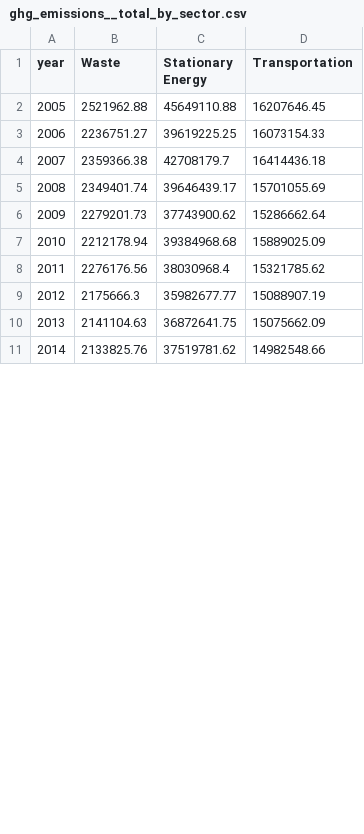
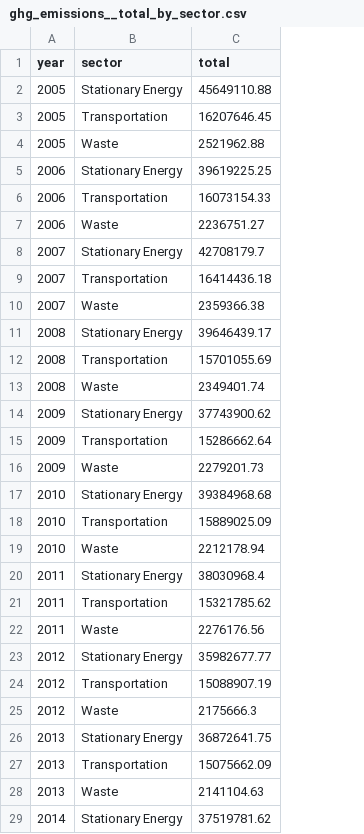
Before and after one commit to NYCComptroller/climate-dash, a CSV file: Data/Summary Data/ghg_emissions__total_by_sector.csv, drawn as a sheet; only a part is shown; removed rows and columns are numbered as before the commit, all else as after; the diff covers the shown part only; the diff names each change by its address in the sheet, - before the commit and + after, or states it on an @@ line.

```diff
--- a/Data/Summary Data/ghg_emissions__total_by_sector.csv
+++ b/Data/Summary Data/ghg_emissions__total_by_sector.csv
-column B (Waste), rows 2-11: 2521962.88 | 2236751.27 | 2359366.38 | 2349401.74 | 2279201.73 | 2212178.94 | 2276176.56 | 2175666.3 | 2141104.63 | 2133825.76
+column B (sector), row 2: Stationary Energy; row 5: Stationary Energy; row 8: Stationary Energy; row 11: Stationary Energy; row 14: Stationary Energy; row 17: Stationary Energy; row 20: Stationary Energy; row 23: Stationary Energy; row 26: Stationary Energy; row 29: Stationary Energy
-column D (Transportation), rows 2-11: 16207646.45 | 16073154.33 | 16414436.18 | 15701055.69 | 15286662.64 | 15889025.09 | 15321785.62 | 15088907.19 | 15075662.09 | 14982548.66
-C1: Stationary Energy
+C1: total
+row 3: 2005 | Transportation | 16207646.45
+row 4: 2005 | Waste | 2521962.88
+row 6: 2006 | Transportation | 16073154.33
+row 7: 2006 | Waste | 2236751.27
+row 9: 2007 | Transportation | 16414436.18
+row 10: 2007 | Waste | 2359366.38
+row 12: 2008 | Transportation | 15701055.69
+row 13: 2008 | Waste | 2349401.74
+row 15: 2009 | Transportation | 15286662.64
+row 16: 2009 | Waste | 2279201.73
+row 18: 2010 | Transportation | 15889025.09
+row 19: 2010 | Waste | 2212178.94
+row 21: 2011 | Transportation | 15321785.62
+row 22: 2011 | Waste | 2276176.56
+row 24: 2012 | Transportation | 15088907.19
+row 25: 2012 | Waste | 2175666.3
+row 27: 2013 | Transportation | 15075662.09
+row 28: 2013 | Waste | 2141104.63
```
Also changed, not shown: 20 added rows elsewhere in this file, Data/Summary Data/ghg_emissions__buildings_by_sector_by_fuel.csv, 1 other file.
